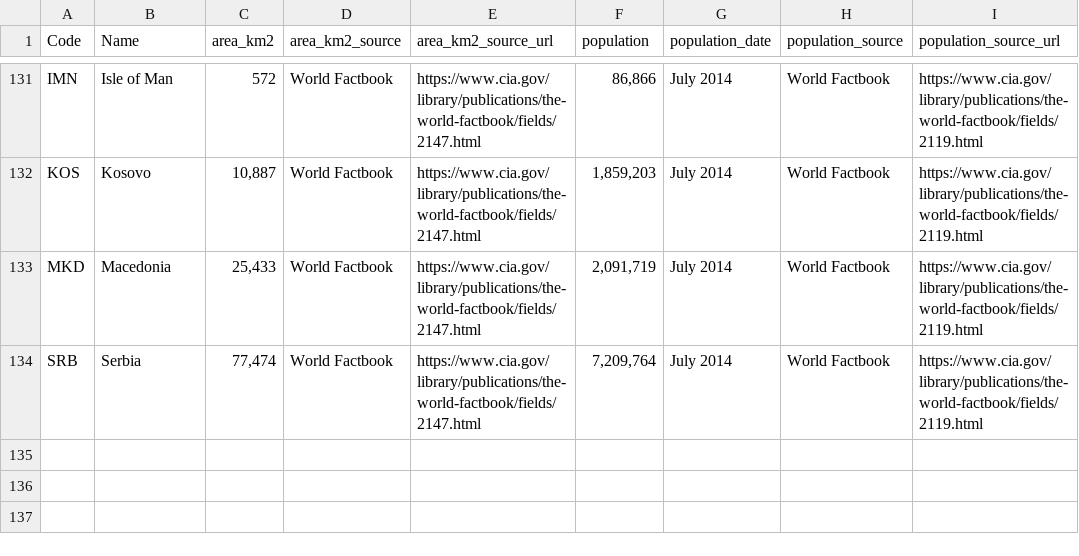
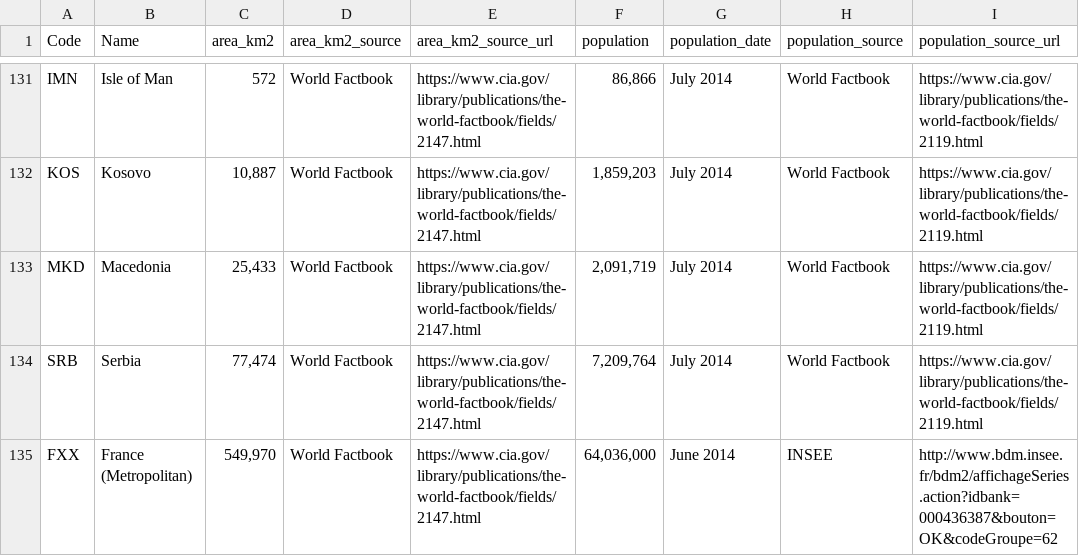
Before and after one commit to danvk/comparea, a CSV file: data/comparea-spreadsheet.csv, drawn as a sheet; only a part is shown, gaps mark what is left out.

Commit message:
add Corsica to Metropolitan France

```diff
--- a/data/comparea-spreadsheet.csv
+++ b/data/comparea-spreadsheet.csv
@@ -134 +134,2 @@ MKD,Macedonia,"25,433",World Factbook,https://www.cia.gov/library/publications/t
 SRB,Serbia,"77,474",World Factbook,https://www.cia.gov/library/publications/the-world-factbook/fields/2147.html,"7,209,764",July 2014,World Factbook,https://www.cia.gov/library/publications/the-world-factbook/fields/2119.html
+FXX,France (Metropolitan),"549,970",World Factbook,https://www.cia.gov/library/publications/the-world-factbook/fields/2147.html,"64,036,000",June 2014,INSEE,http://www.bdm.insee.fr/bdm2/affichageSeries.action?idbank=000436387&bouton=OK&codeGroupe=62
```
Also changed, not shown: 4 other files.
